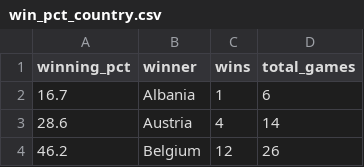
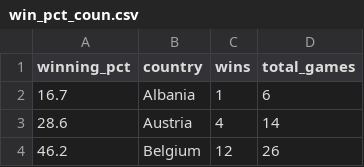
Before and after one commit to cheredia19/footy-euros-history, a CSV file: win_pct_coun.csv (was win_pct_country.csv), drawn as a sheet; only a part is shown.

Commit message:
Update and rename win_pct_country.csv to win_pct_coun.csv

```diff
--- a/win_pct_country.csv
+++ b/win_pct_coun.csv
@@ -1,2 +1,2 @@
-winning_pct,winner,wins,total_games
+winning_pct,country,wins,total_games
 16.7,Albania,1,6
```
